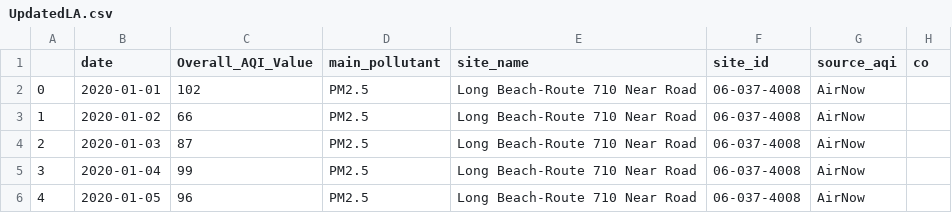
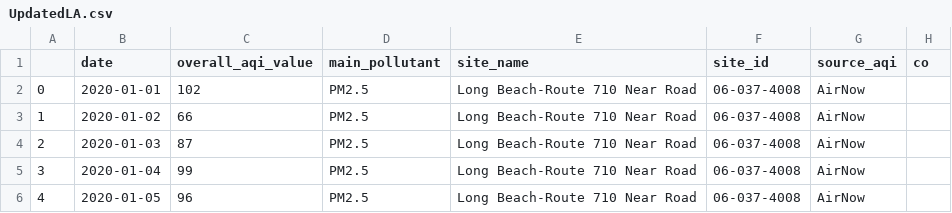
Before and after one commit to angiekl74/Project-2, a CSV file: Resources/UpdatedLA.csv, drawn as a sheet; only a part is shown; the diff names each change by its address in the sheet, - before the commit and + after, or states it on an @@ line.

```diff
--- a/Resources/UpdatedLA.csv
+++ b/Resources/UpdatedLA.csv
-C1: Overall_AQI_Value
+C1: overall_aqi_value
```
Also changed, not shown: 4 other files.
